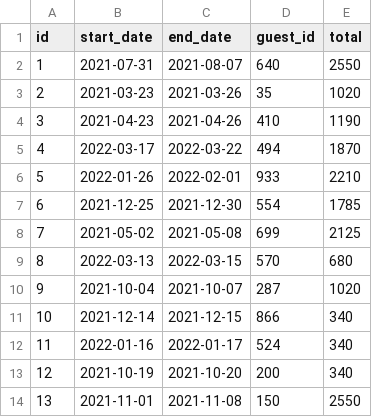
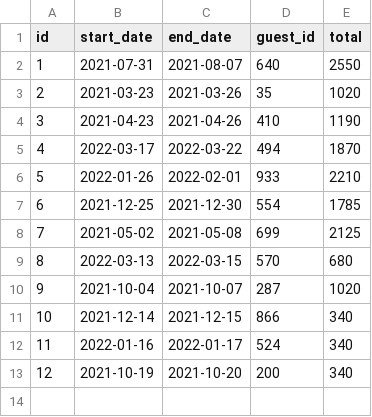
Before and after one commit to DenilsonGranados/Week-5-Mastery, a CSV file: week-05/data/reservations/3edda6bc-ab95-49a8-8962-d50b53f84b15.csv, drawn as a sheet.

```diff
--- a/week-05/data/reservations/3edda6bc-ab95-49a8-8962-d50b53f84b15.csv
+++ b/week-05/data/reservations/3edda6bc-ab95-49a8-8962-d50b53f84b15.csv
@@ -13,2 +13 @@ id,start_date,end_date,guest_id,total
 12,2021-10-19,2021-10-20,200,340
-13,2021-11-01,2021-11-08,150,2550
```
Also changed, not shown: 8 other files.
